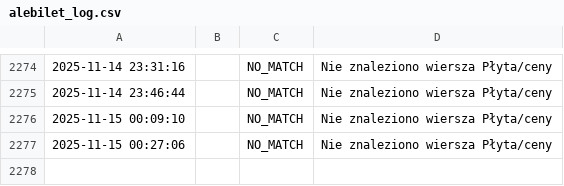
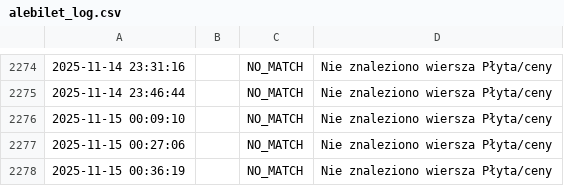
Before and after one commit to boryzo/alebilet-notify, a CSV file: logs/alebilet_log.csv, drawn as a sheet; only a part is shown, gaps mark what is left out; the diff names each change by its address in the sheet, - before the commit and + after, or states it on an @@ line.

```diff
--- a/logs/alebilet_log.csv
+++ b/logs/alebilet_log.csv
+row 2278: 2025-11-15 00:36:19 |  | NO_MATCH | Nie znaleziono wiersza Płyta/ceny
```
